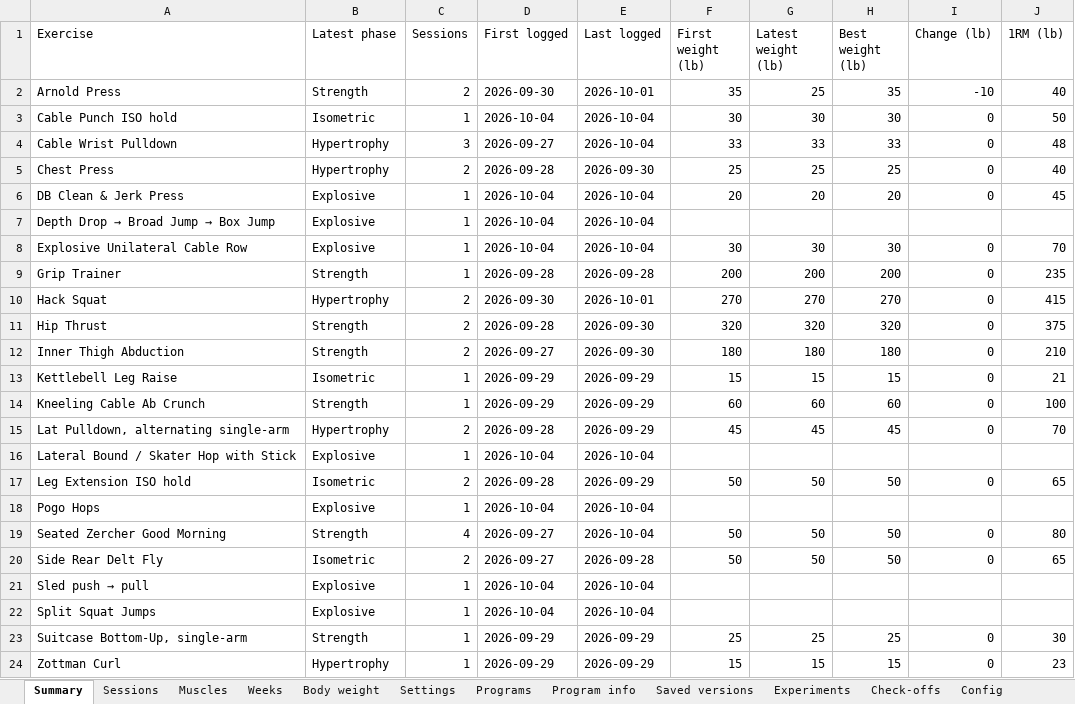
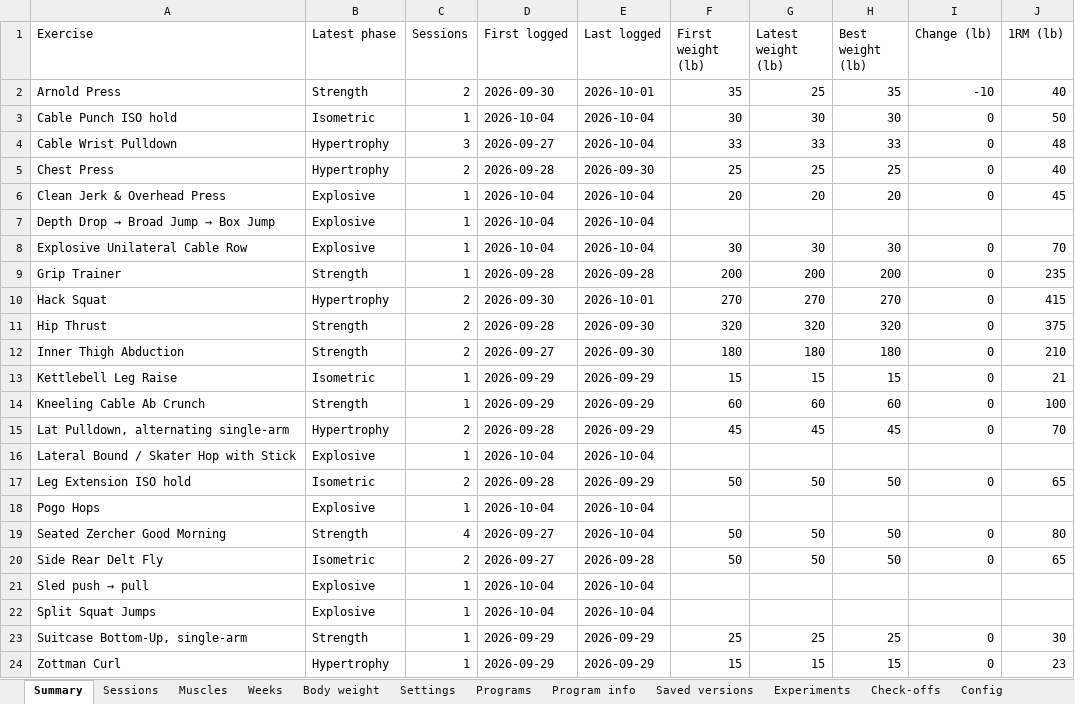
Before and after one commit to jacgit18/iron-log, an Excel workbook: iron-log.xlsx, sheet Summary, drawn as a sheet; values as stored, in another font and other column widths than the file's, no borders; the diff names each change by its address in the sheet, - before the commit and + after, or states it on an @@ line.

```diff
--- a/iron-log.xlsx (sheet Summary)
+++ b/iron-log.xlsx (sheet Summary)
-A6 (Exercise): DB Clean & Jerk Press
+A6 (Exercise): Clean Jerk & Overhead Press
```
Also changed, not shown: sheet Check-offs, sheet Muscles, sheet Sessions, sheet Weeks, sheet Settings, sheet Config, 1 other file.
